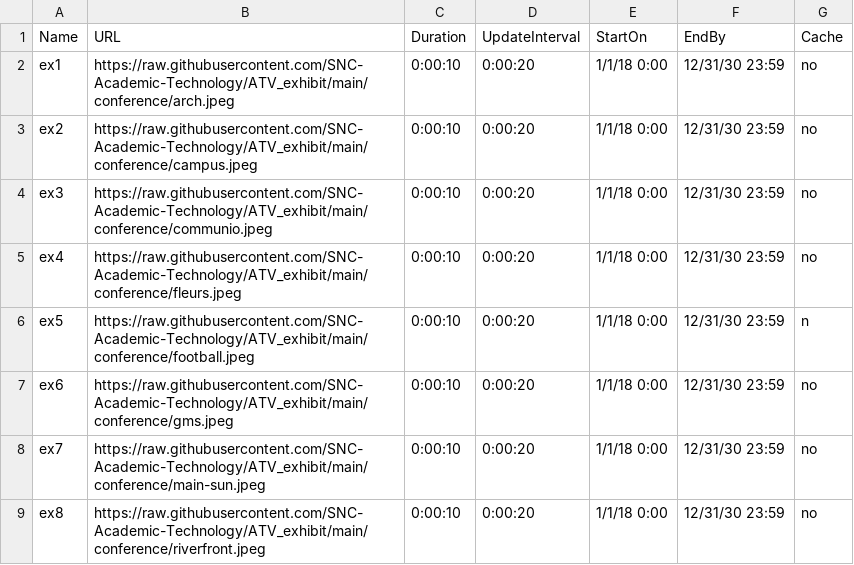
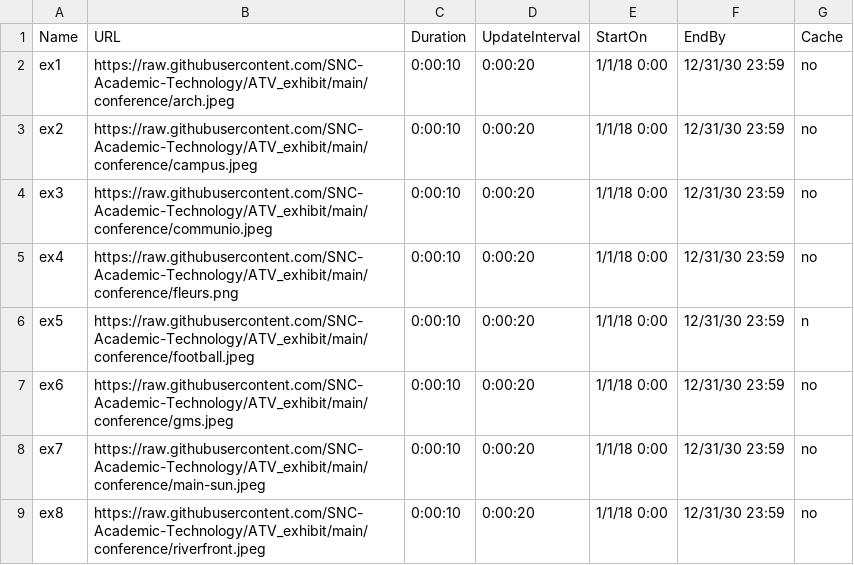
Before and after one commit to SNC-Academic-Technology/ATV_exhibit, a CSV file: conference.csv, drawn as a sheet.

Commit message:
Update conference.csv

```diff
--- a/conference.csv
+++ b/conference.csv
@@ -4,3 +4,3 @@ ex2,https://raw.githubusercontent.com/SNC-Academic-Technology/ATV_exhibit/main/c
 ex3,https://raw.githubusercontent.com/SNC-Academic-Technology/ATV_exhibit/main/conference/communio.jpeg,0:00:10,0:00:20,1/1/18 0:00,12/31/30 23:59,no
-ex4,https://raw.githubusercontent.com/SNC-Academic-Technology/ATV_exhibit/main/conference/fleurs.jpeg,0:00:10,0:00:20,1/1/18 0:00,12/31/30 23:59,no
+ex4,https://raw.githubusercontent.com/SNC-Academic-Technology/ATV_exhibit/main/conference/fleurs.png,0:00:10,0:00:20,1/1/18 0:00,12/31/30 23:59,no
 ex5,https://raw.githubusercontent.com/SNC-Academic-Technology/ATV_exhibit/main/conference/football.jpeg,0:00:10,0:00:20,1/1/18 0:00,12/31/30 23:59,n
```
